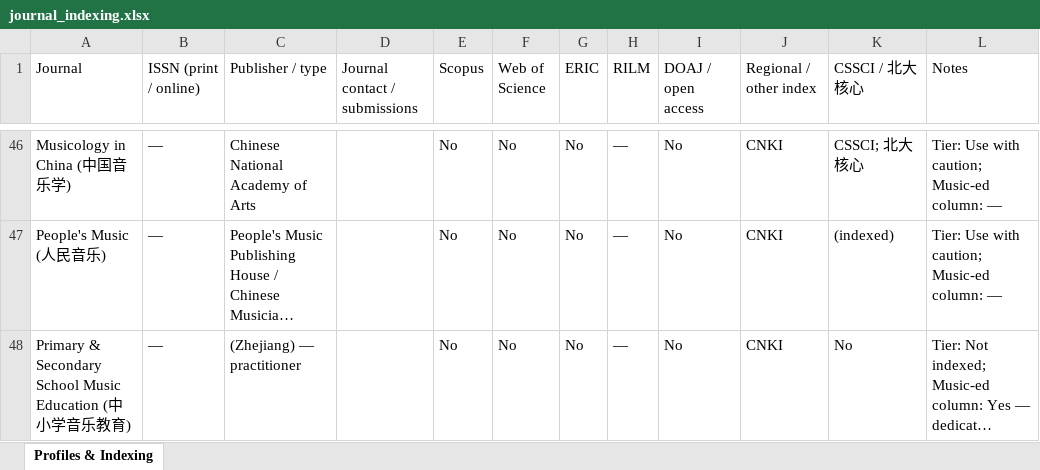
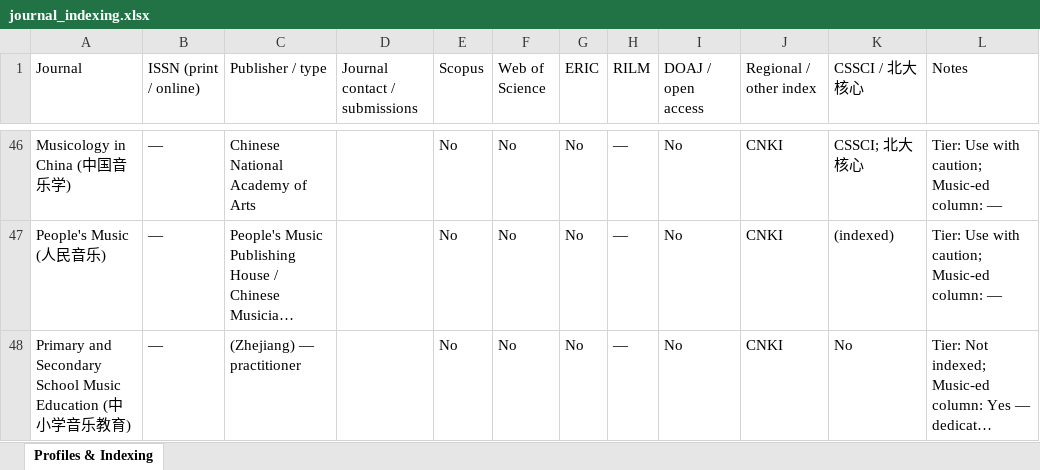
Before and after one commit to NYUMusEdLab/muec, an Excel workbook: data/xlsx/journal_indexing.xlsx, sheet Profiles & Indexing, drawn as a sheet; only a part is shown, gaps mark what is left out; long unchanged cells end in …; values as stored, in another font and other column widths than the file's, no borders; the diff names each change by its address in the sheet, - before the commit and + after, or states it on an @@ line.

```diff
--- a/data/xlsx/journal_indexing.xlsx (sheet Profiles & Indexing)
+++ b/data/xlsx/journal_indexing.xlsx (sheet Profiles & Indexing)
-A48 (Journal): Primary & Secondary School…
+A48 (Journal): Primary and Secondary School…
```
Also changed, not shown: data/xlsx/editorial_histories.xlsx.
